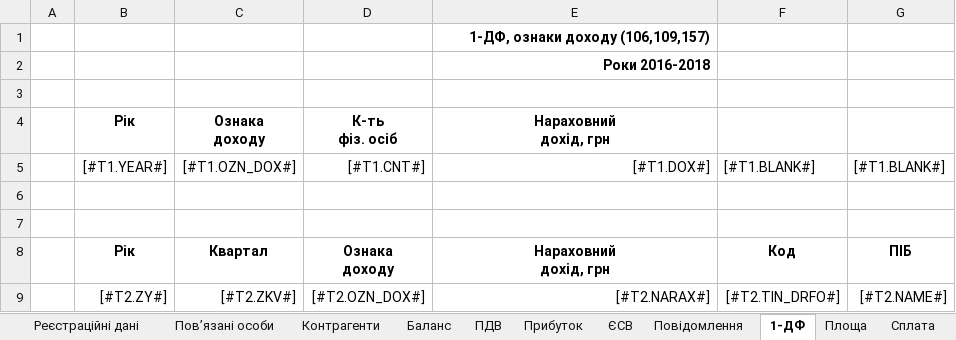
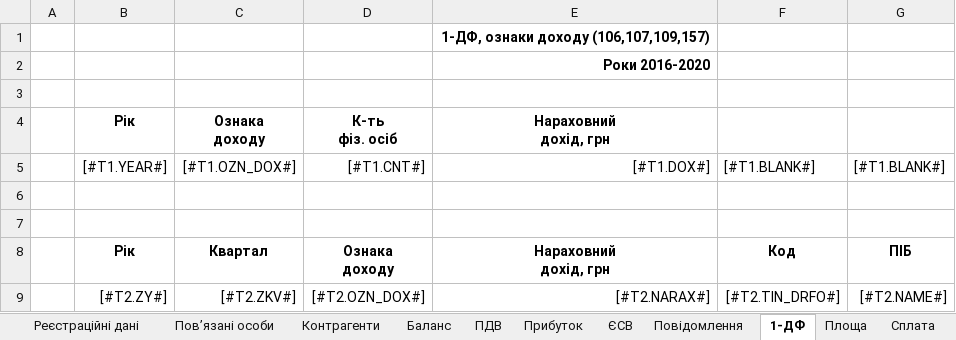
Before and after one commit to tolik8/passport, an Excel workbook: xls/passport/template.xlsx, sheet 1-ДФ, drawn as a sheet; values as stored, in another font and other column widths than the file's, no borders; the diff names each change by its address in the sheet, - before the commit and + after, or states it on an @@ line.

```diff
--- a/xls/passport/template.xlsx (sheet 1-ДФ)
+++ b/xls/passport/template.xlsx (sheet 1-ДФ)
-E1: 1-ДФ, ознаки доходу (106,109,157)
+E1: 1-ДФ, ознаки доходу (106,107,109,157)
-E2: Роки 2016-2018
+E2: Роки 2016-2020
```
Also changed, not shown: 3 other files.
